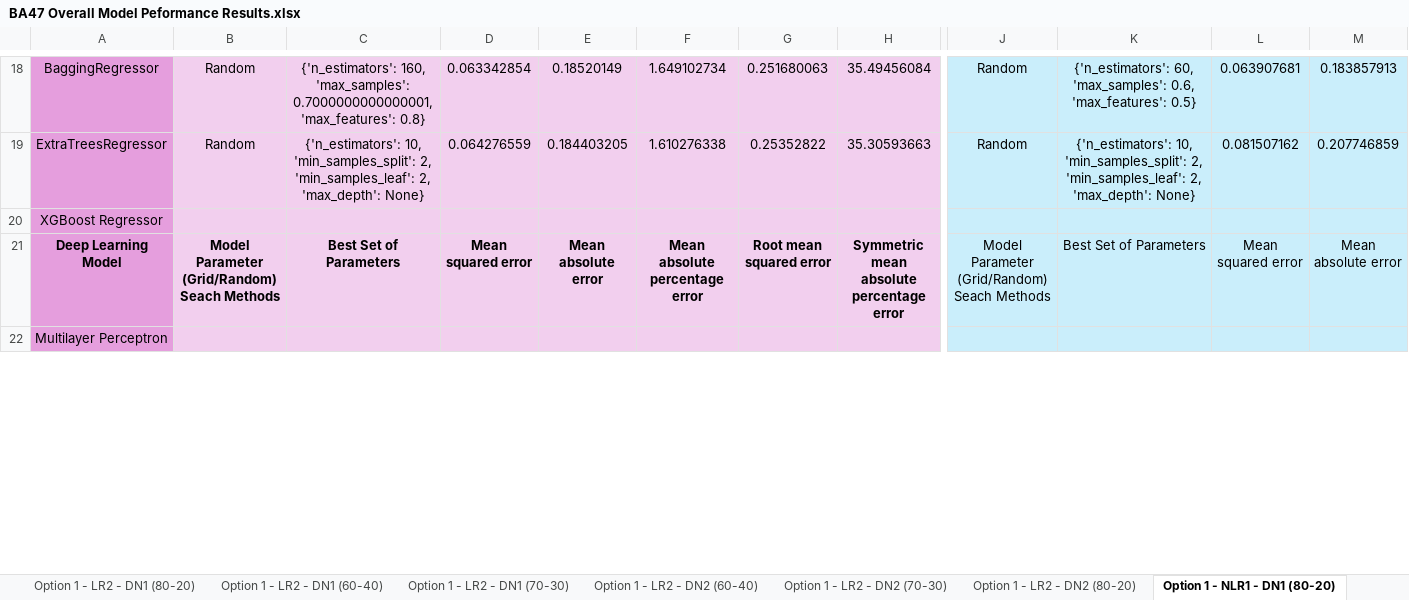
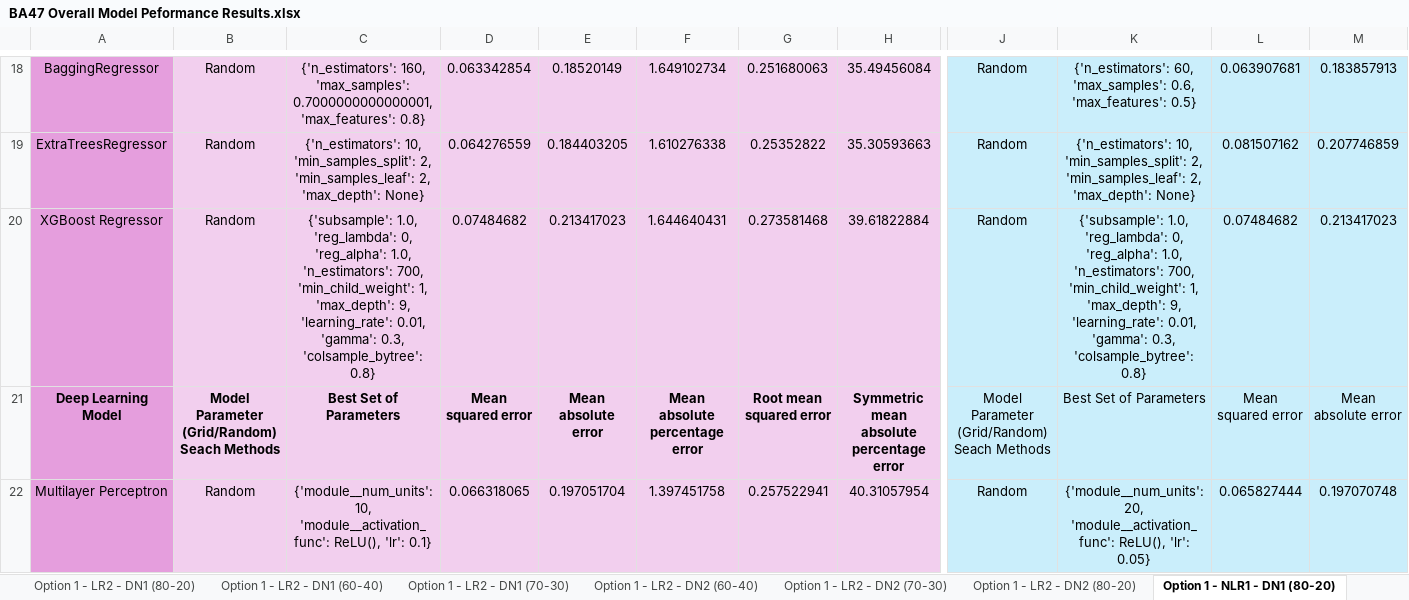
Before and after one commit to oleeveeuh/gr-WPI-UMASS-TOD-Prediction, an Excel workbook: data/performance_sheets_option2/window2/BA47 Overall Model Peformance Results.xlsx, sheet Option 1 - NLR1 - DN1 (80-20), drawn as a sheet; only a part is shown, gaps mark what is left out; values as stored, in another font and other column widths than the file's, no borders; the diff covers the shown part only; the diff names each change by its address in the sheet, - before the commit and + after, or states it on an @@ line.

Commit message:
option2 window 2done

```diff
--- a/data/performance_sheets_option2/window2/BA47 Overall Model Peformance Results.xlsx (sheet Option 1 - NLR1 - DN1 (80-20))
+++ b/data/performance_sheets_option2/window2/BA47 Overall Model Peformance Results.xlsx (sheet Option 1 - NLR1 - DN1 (80-20))
-B20: (empty)
+B20: Random
-C20: (empty)
+C20: {'subsample': 1.0, 'reg_lambda': 0, 'reg_alpha': 1.0, 'n_estimators': 700, 'min_child_weight': 1, 'max_depth': 9, 'learning_rate': 0.01, 'gamma': 0.3, 'colsample_bytree': 0.8}
-D20: (empty)
+D20: 0.07484682
-E20: (empty)
+E20: 0.213417023
-F20: (empty)
+F20: 1.644640431
-G20: (empty)
+G20: 0.273581468
-H20: (empty)
+H20: 39.61822884
-J20: (empty)
+J20: Random
-K20: (empty)
+K20: {'subsample': 1.0, 'reg_lambda': 0, 'reg_alpha': 1.0, 'n_estimators': 700, 'min_child_weight': 1, 'max_depth': 9, 'learning_rate': 0.01, 'gamma': 0.3, 'colsample_bytree': 0.8}
-L20: (empty)
+L20: 0.07484682
-M20: (empty)
+M20: 0.213417023
-B22: (empty)
+B22: Random
-C22: (empty)
+C22: {'module__num_units': 10, 'module__activation_func': ReLU(), 'lr': 0.1}
-D22: (empty)
+D22: 0.066318065
-E22: (empty)
+E22: 0.197051704
-F22: (empty)
+F22: 1.397451758
-G22: (empty)
+G22: 0.257522941
-H22: (empty)
+H22: 40.31057954
-J22: (empty)
+J22: Random
-K22: (empty)
+K22: {'module__num_units': 20, 'module__activation_func': ReLU(), 'lr': 0.05}
-L22: (empty)
+L22: 0.065827444
-M22: (empty)
+M22: 0.197070748
```
Also changed, not shown: 62 edited cells elsewhere in this sheet, sheet Option 1 - NLR1 - DN2 (80-20), sheet Option 1 - NLR1 - DN2 (60-40), sheet Option 1 - NLR1 - DN2 (70-30), sheet Option 1 - NLR1 - DN1 (70-30), sheet Option 1 - LR1 - DN2 (60-40), sheet Option 1 - LR1 - DN2 (70-30), 17 more sheets, data/performance_sheets_option2/window2/BA11 Overall Model Peformance Results.xlsx.
